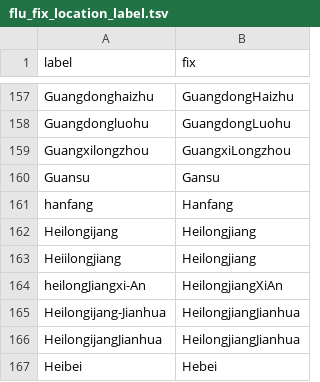
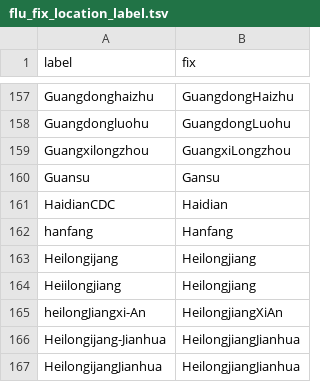
Before and after one commit to nextstrain/fauna, a TSV file: source-data/flu_fix_location_label.tsv, drawn as a sheet; only a part is shown, gaps mark what is left out; the shorter side is filled out with more unchanged rows.

```diff
--- a/source-data/flu_fix_location_label.tsv
+++ b/source-data/flu_fix_location_label.tsv
@@ -160,2 +160,3 @@ Guangxilongzhou	GuangxiLongzhou
 Guansu	Gansu
+HaidianCDC	Haidian
 hanfang	Hanfang
```
Also changed, not shown: source-data/flu_strain_name_fix.tsv, source-data/geo_synonyms.tsv.
